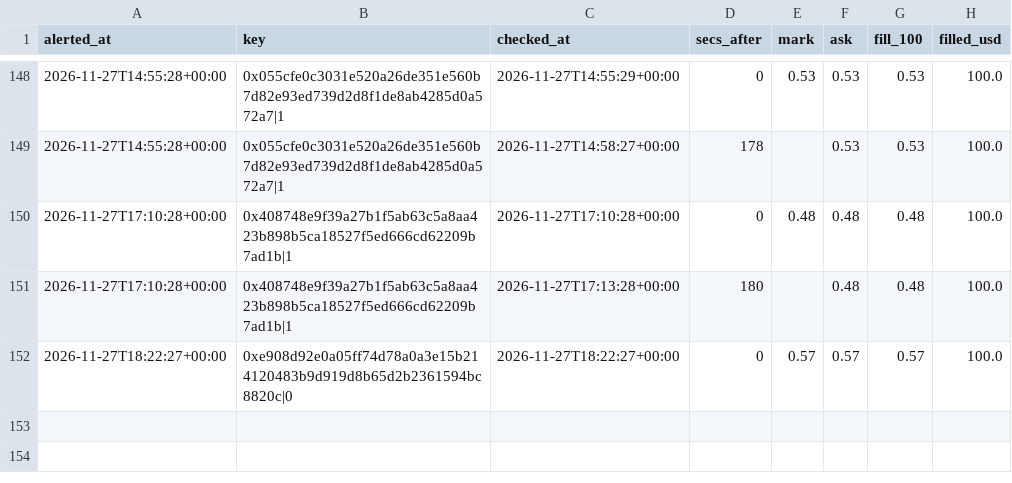
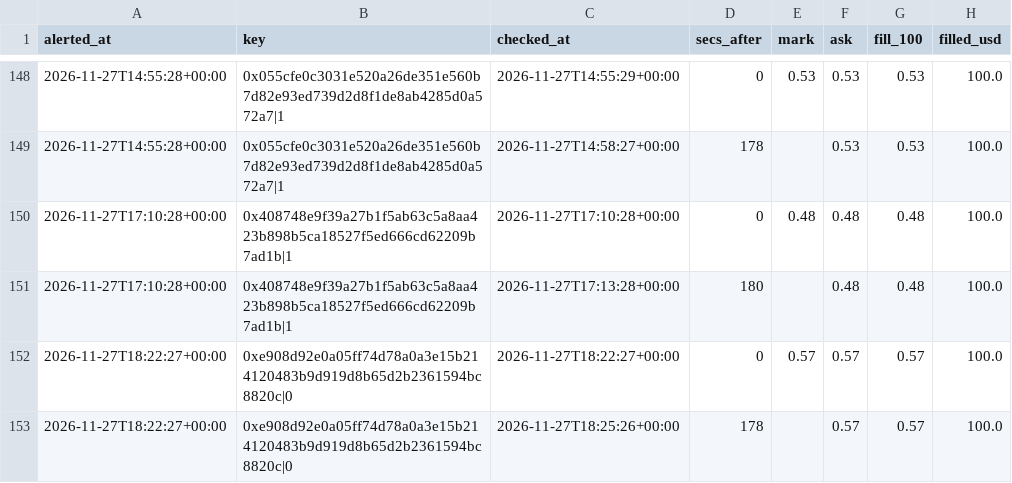
Before and after one commit to hunterscottsmith2-ctrl/polytail, a CSV file: fills_early.csv, drawn as a sheet; only a part is shown, gaps mark what is left out; the diff names each change by its address in the sheet, - before the commit and + after, or states it on an @@ line.

```diff
--- a/fills_early.csv
+++ b/fills_early.csv
+row 153: 2026-11-27T18:22:27+00:00 | 0xe908d92e0a05ff74d78a0a3e15b214120483b9d919d8b65d2b2361594bc8820c|0 | 2026-11-27T18:25:26+00:00 | 178 |  | 0.57 | 0.57 | 100.0
```
Also changed, not shown: 5 other files.
